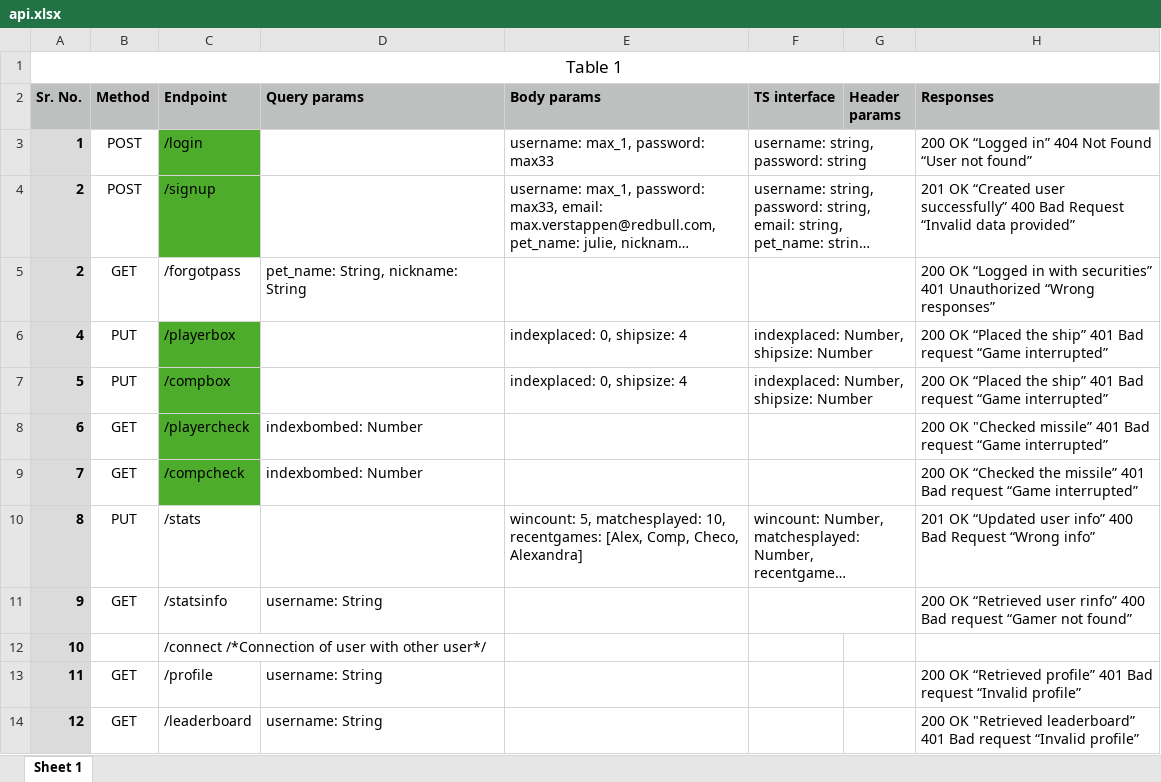
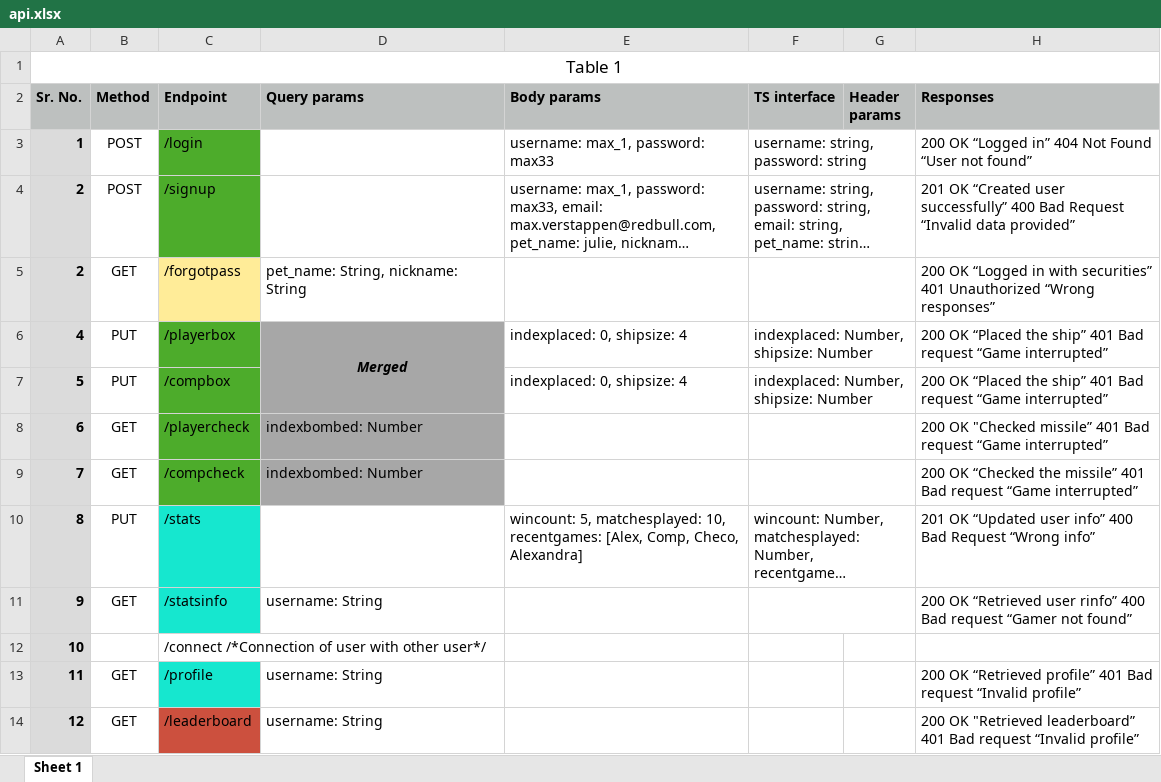
Before and after one commit to abhople1902/20240228_battleships, an Excel workbook: 04_API/api.xlsx, sheet Sheet 1, drawn as a sheet; long unchanged cells end in …; values as stored, in another font and other column widths than the file's, no borders; the diff names each change by its address in the sheet, - before the commit and + after, or states it on an @@ line.

```diff
--- a/04_API/api.xlsx (sheet Sheet 1)
+++ b/04_API/api.xlsx (sheet Sheet 1)
-C5 fill: none
+C5 fill: #FFEC98
-D6 (Query params): (empty)
+D6 (Query params): Merged
-D6 fill: none
+D6 fill: #A7A7A7
+D6:D7 merged
-D8:D9 fill: none
+D8:D9 fill: #A7A7A7
-C10:C11 fill: none
+C10:C11 fill: #16E7CF
-C13 fill: none
+C13 fill: #16E7CF
-C14 fill: none
+C14 fill: #CC503E
```
Also changed, not shown: 10 other files.
